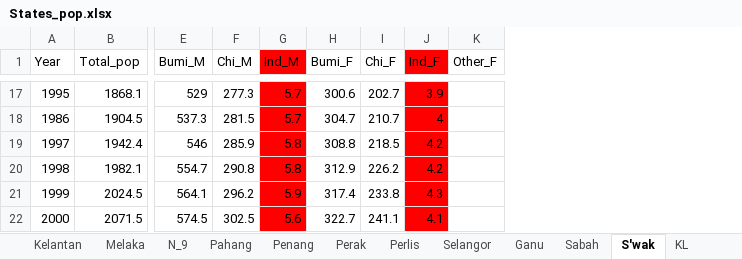
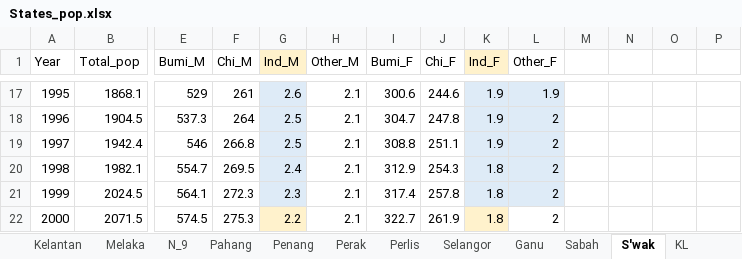
Before and after one commit to asyikin22/Python-for-Data-Analysis, an Excel workbook: PROJECTS/Population/Dataset_pop/States_pop.xlsx, sheet S'wak, drawn as a sheet; only a part is shown, gaps mark what is left out; values as stored, in another font and other column widths than the file's, no borders; charts and pictures not drawn; removed rows and columns are numbered as before the commit, all else as after; rows hold the shown columns only; the diff covers the shown part only; the diff names each change by its address in the sheet, - before the commit and + after, or states it on an @@ line.

```diff
--- a/PROJECTS/Population/Dataset_pop/States_pop.xlsx (sheet S'wak)
+++ b/PROJECTS/Population/Dataset_pop/States_pop.xlsx (sheet S'wak)
+column H (Other_M), row 17: 2.1; rows 19-22: all 2.1
+column M, empty
+column N, empty
+column O, empty
+column P, empty
-G1 fill: #FF0000
+G1 fill: #FFF2CC
-K1 fill: #FF0000
+K1 fill: #FFF2CC
-F17 (Chi_M): 277.3
+F17 (Chi_M): 261
-G17 fill: #FF0000
+G17 fill: #DEEBF7
-G17 (Ind_M): 5.7
+G17 (Ind_M): 2.6
-J17 (Chi_F): 202.7
+J17 (Chi_F): 244.6
-K17 fill: #FF0000
+K17 fill: #DEEBF7
-K17 (Ind_F): 3.9
+K17 (Ind_F): 1.9
-L17 fill: none
+L17 fill: #DEEBF7
-L17 (Other_F): (empty)
+L17 (Other_F): 1.9
-row 18: 1986 | 1904.5 | 537.3 | 281.5 | 5.7 | 304.7 | 210.7 | 4
+row 18: 1996 | 1904.5 | 537.3 | 264 | 2.5 | 2.1 | 304.7 | 247.8 | 1.9 | 2
-F19 (Chi_M): 285.9
+F19 (Chi_M): 266.8
-G19 (Ind_M): 5.8
+G19 (Ind_M): 2.5
-G19:G21 fill: #FF0000
+G19:G21 fill: #DEEBF7
-J19 (Chi_F): 218.5
+J19 (Chi_F): 251.1
-K19 (Ind_F): 4.2
+K19 (Ind_F): 1.9
-K19:K21 fill: #FF0000
+K19:K21 fill: #DEEBF7
-L19:L22 (Other_F): (empty)
+L19:L22 (Other_F): 2
-L19:L21 fill: none
+L19:L21 fill: #DEEBF7
-F20 (Chi_M): 290.8
+F20 (Chi_M): 269.5
-G20 (Ind_M): 5.8
+G20 (Ind_M): 2.4
-J20 (Chi_F): 226.2
+J20 (Chi_F): 254.3
-K20 (Ind_F): 4.2
+K20 (Ind_F): 1.8
-F21 (Chi_M): 296.2
+F21 (Chi_M): 272.3
-G21 (Ind_M): 5.9
+G21 (Ind_M): 2.3
-J21 (Chi_F): 233.8
+J21 (Chi_F): 257.8
-K21 (Ind_F): 4.3
+K21 (Ind_F): 1.8
-F22 (Chi_M): 302.5
+F22 (Chi_M): 275.3
-G22 (Ind_M): 5.6
+G22 (Ind_M): 2.2
-G22 fill: #FF0000
+G22 fill: #FFF2CC
-J22 (Chi_F): 241.1
+J22 (Chi_F): 261.9
-K22 (Ind_F): 4.1
+K22 (Ind_F): 1.8
-K22 fill: #FF0000
+K22 fill: #FFF2CC
```
Also changed, not shown: 132 edited cells and cell formats elsewhere in this sheet, charts or pictures, 23 other files.
